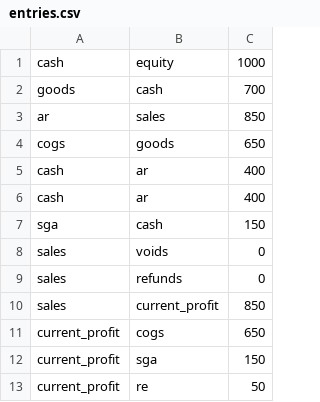
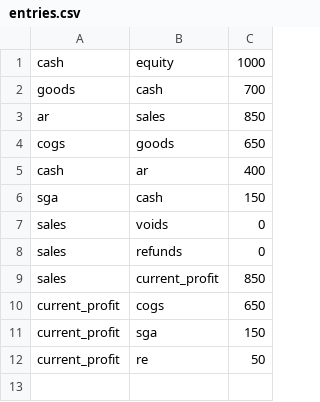
Before and after one commit to epogrebnyak/abacus, a CSV file: experimental/entries.csv, drawn as a sheet.

Commit message:
added named entries

```diff
--- a/experimental/entries.csv
+++ b/experimental/entries.csv
@@ -5,3 +5,2 @@ cogs,goods,650
 cash,ar,400
-cash,ar,400
 sga,cash,150
```
Also changed, not shown: 7 other files.
